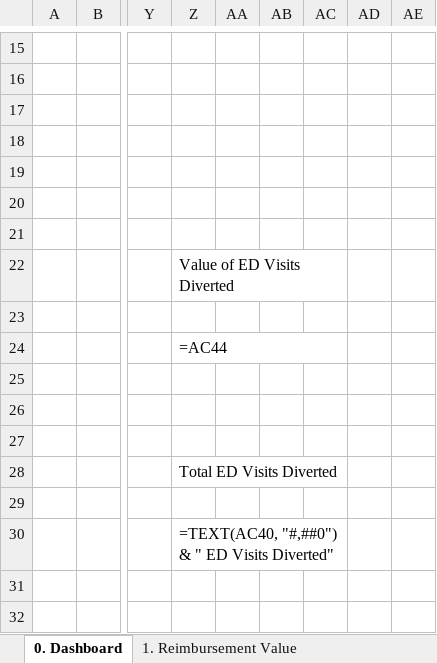
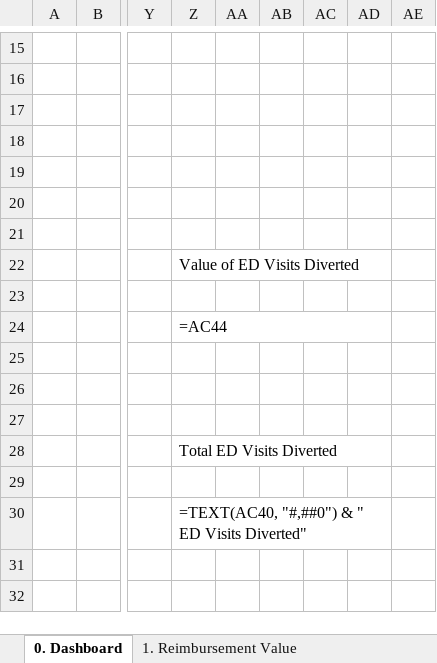
Before and after one commit to alansoetikno/fcc-dashbaord, an Excel workbook: static/2022-Aurora Christian Healthcare dashboard.xlsx, sheet 0. Dashboard, drawn as a sheet; only a part is shown, gaps mark what is left out; values as stored, in another font and other column widths than the file's, no cell formats; formulas without a stored value are shown as written; charts and pictures not drawn; the diff covers the shown part only; the diff names each change by its address in the sheet, - before the commit and + after, or states it on an @@ line.

```diff
--- a/static/2022-Aurora Christian Healthcare dashboard.xlsx (sheet 0. Dashboard)
+++ b/static/2022-Aurora Christian Healthcare dashboard.xlsx (sheet 0. Dashboard)
-Z22:AC22 merged
+Z22:AD22 merged
-Z24:AC24 merged
+Z24:AD24 merged
-Z28:AC28 merged
+Z28:AD28 merged
-Z30:AC30 merged
+Z30:AD30 merged
```
Also changed, not shown: 30 edited cells and merged cells elsewhere in this sheet, sheet Raw Model Inputs, cell formats, static/2022-DuPage Health Coalition dashboard.xlsx, static/2022-IAFCC-Master-Dashboard-source.xlsx, 16 other files.
